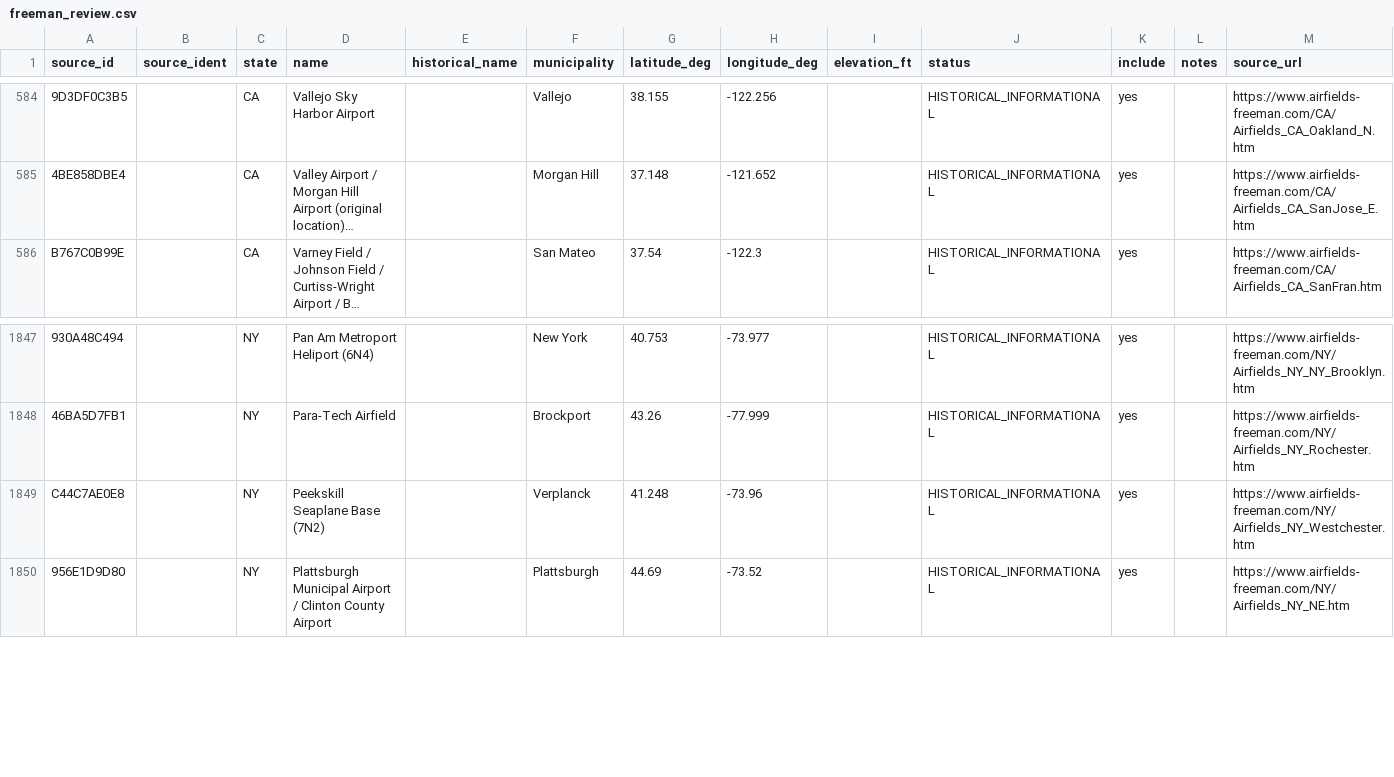
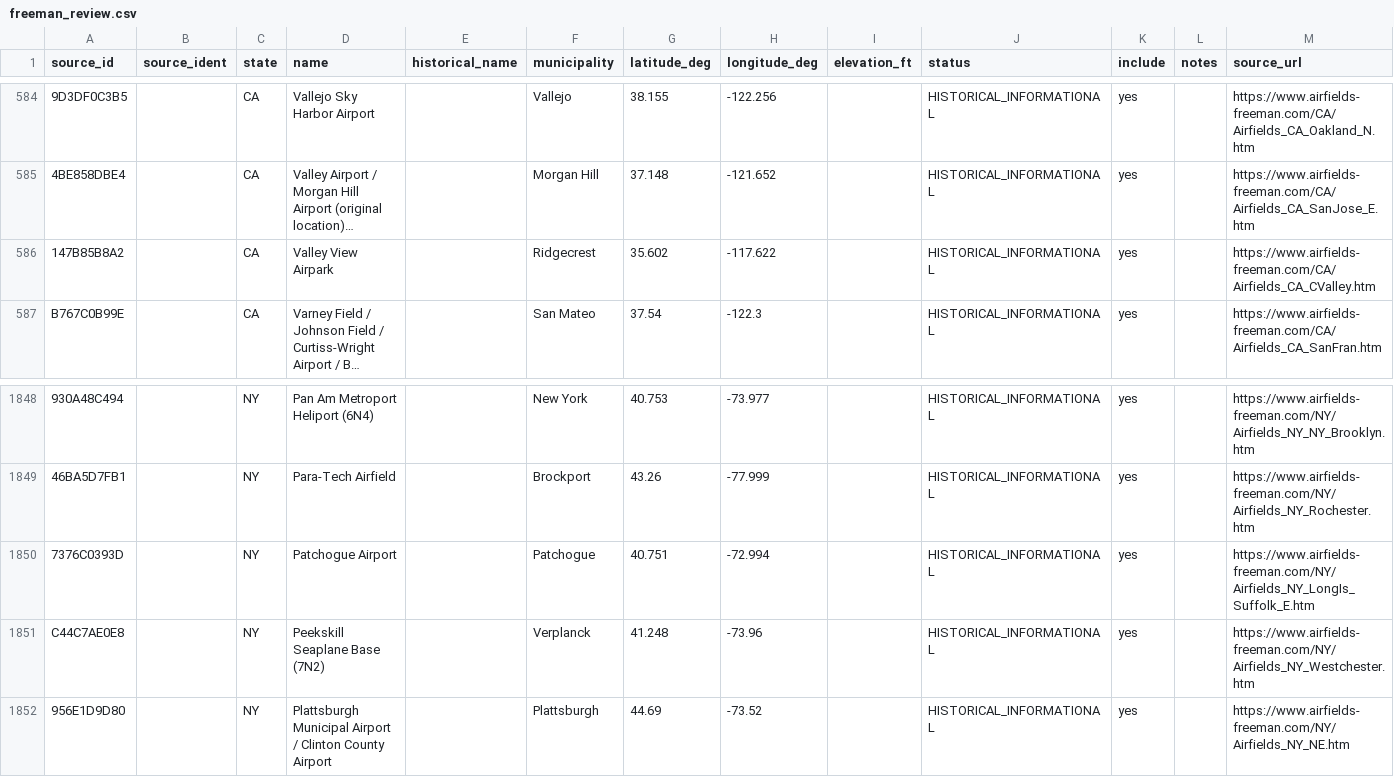
Before and after one commit to gmisner/historical-airfields-foreflight, a CSV file: data/freeman_review.csv, drawn as a sheet; only a part is shown, gaps mark what is left out; long unchanged cells end in …; the diff names each change by its address in the sheet, - before the commit and + after, or states it on an @@ line.

Commit message:
Update Airfields-Freeman content for 2026-10-12

```diff
--- a/data/freeman_review.csv
+++ b/data/freeman_review.csv
+row 586: 147B85B8A2 |  | CA | Valley View Airpark |  | Ridgecrest | 35.602 | -117.622 |  | HISTORICAL_INFORMATIONAL | yes |  | https://www.airfields-freeman.com/CA/Airfields_CA_CValley.htm
+row 1850: 7376C0393D |  | NY | Patchogue Airport |  | Patchogue | 40.751 | -72.994 |  | HISTORICAL_INFORMATIONAL | yes |  | https://www.airfields-freeman.com/NY/Airfields_NY_LongIs_Suffolk_E.htm
```
Also changed, not shown: 1 other file.
